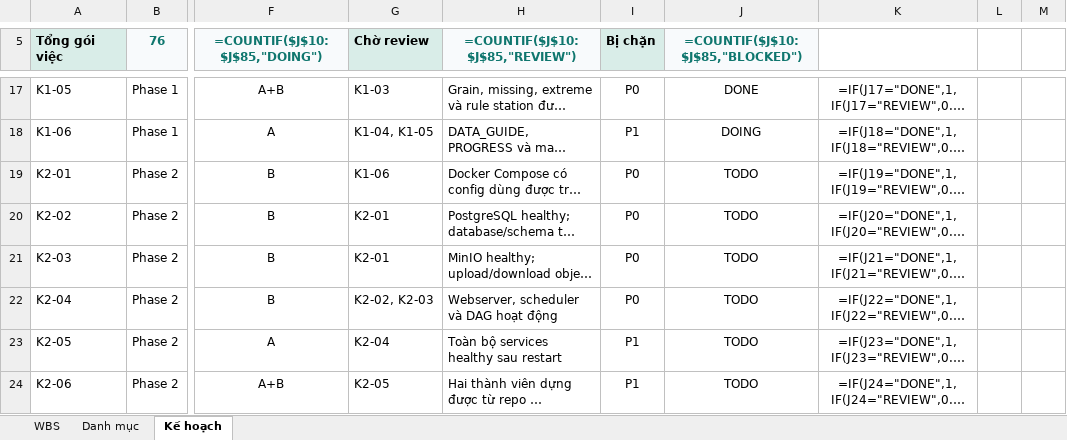
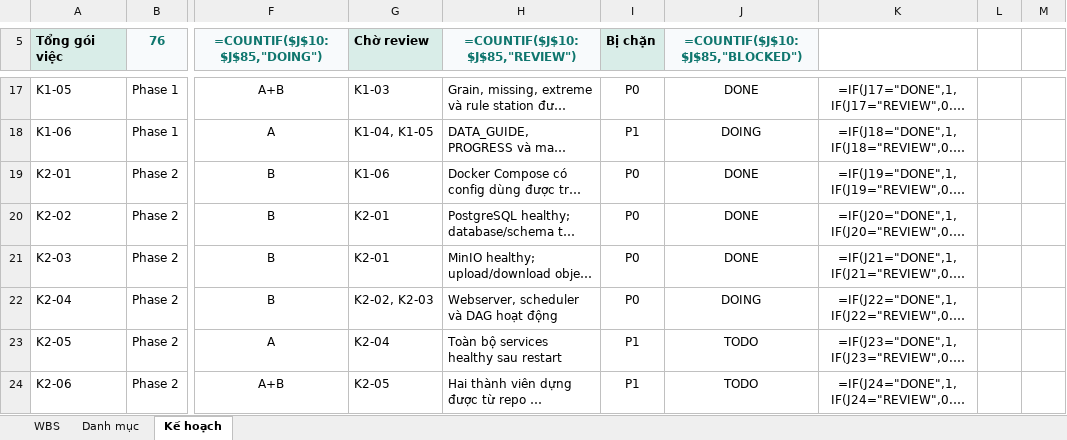
Before and after one commit to thanhnd2k5/air-quality-analytics-platform, an Excel workbook: docs/PROJECT_WBS.xlsx, sheet Kế hoạch, drawn as a sheet; only a part is shown, gaps mark what is left out; long unchanged cells end in …; values as stored, in another font and other column widths than the file's, no borders; formulas without a stored value are shown as written; conditional formats and table styles not drawn; the diff names each change by its address in the sheet, - before the commit and + after, or states it on an @@ line.

```diff
--- a/docs/PROJECT_WBS.xlsx (sheet Kế hoạch)
+++ b/docs/PROJECT_WBS.xlsx (sheet Kế hoạch)
-J19:J21 (=COUNTIF($J$10:$J$85,"BLOCKED")): TODO
+J19:J21 (=COUNTIF($J$10:$J$85,"BLOCKED")): DONE
-J22 (=COUNTIF($J$10:$J$85,"BLOCKED")): TODO
+J22 (=COUNTIF($J$10:$J$85,"BLOCKED")): DOING
```
Also changed, not shown: sheet WBS, 11 other files.
